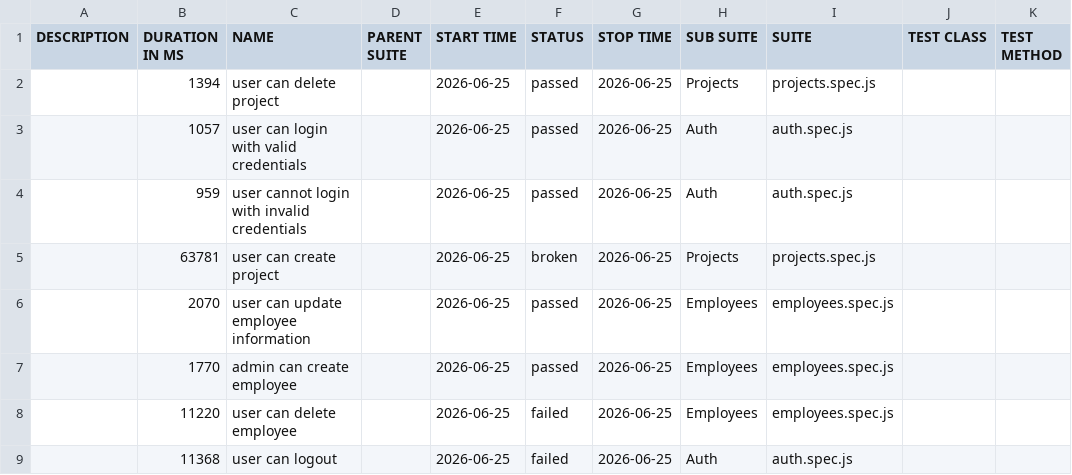
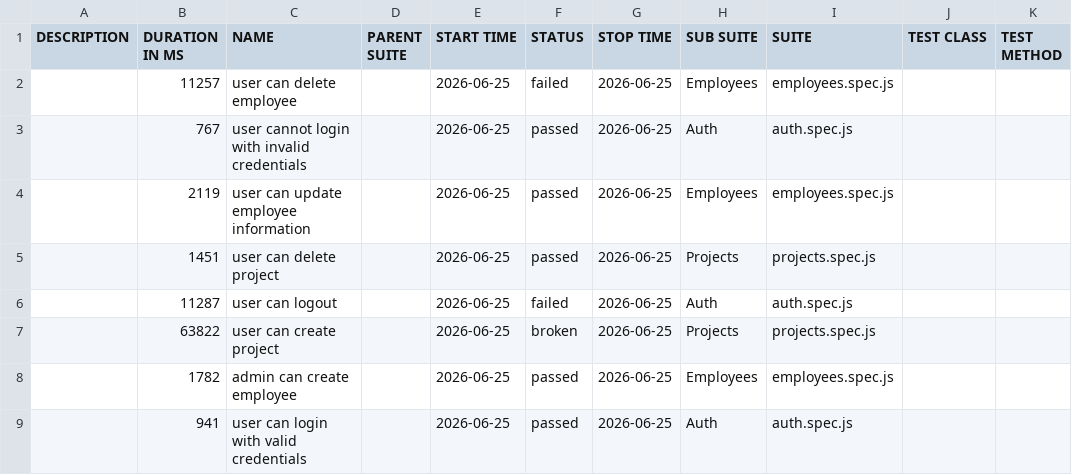
Before and after one commit to PashaDnipro-WS/DOCKER_API, a CSV file: allure/data/suites.csv, drawn as a sheet.

Commit message:
Deploy test reports and documentation cc951551817c326d28056c3a496a47e74e3c8efe

```diff
--- a/allure/data/suites.csv
+++ b/allure/data/suites.csv
@@ -1,9 +1,9 @@
 "DESCRIPTION","DURATION IN MS","NAME","PARENT SUITE","START TIME","STATUS","STOP TIME","SUB SUITE","SUITE","TEST CLASS","TEST METHOD"
-"","1394","user can delete project","","2026-06-25","passed","2026-06-25","Projects","projects.spec.js","",""
-"","1057","user can login with valid credentials","","2026-06-25","passed","2026-06-25","Auth","auth.spec.js","",""
-"","959","user cannot login with invalid credentials","","2026-06-25","passed","2026-06-25","Auth","auth.spec.js","",""
-"","63781","user can create project","","2026-06-25","broken","2026-06-25","Projects","projects.spec.js","",""
-"","2070","user can update employee information","","2026-06-25","passed","2026-06-25","Employees","employees.spec.js","",""
-"","1770","admin can create employee","","2026-06-25","passed","2026-06-25","Employees","employees.spec.js","",""
-"","11220","user can delete employee","","2026-06-25","failed","2026-06-25","Employees","employees.spec.js","",""
-"","11368","user can logout","","2026-06-25","failed","2026-06-25","Auth","auth.spec.js","",""
+"","11257","user can delete employee","","2026-06-25","failed","2026-06-25","Employees","employees.spec.js","",""
+"","767","user cannot login with invalid credentials","","2026-06-25","passed","2026-06-25","Auth","auth.spec.js","",""
+"","2119","user can update employee information","","2026-06-25","passed","2026-06-25","Employees","employees.spec.js","",""
+"","1451","user can delete project","","2026-06-25","passed","2026-06-25","Projects","projects.spec.js","",""
+"","11287","user can logout","","2026-06-25","failed","2026-06-25","Auth","auth.spec.js","",""
+"","63822","user can create project","","2026-06-25","broken","2026-06-25","Projects","projects.spec.js","",""
+"","1782","admin can create employee","","2026-06-25","passed","2026-06-25","Employees","employees.spec.js","",""
+"","941","user can login with valid credentials","","2026-06-25","passed","2026-06-25","Auth","auth.spec.js","",""
```
Also changed, not shown: 43 other files.
